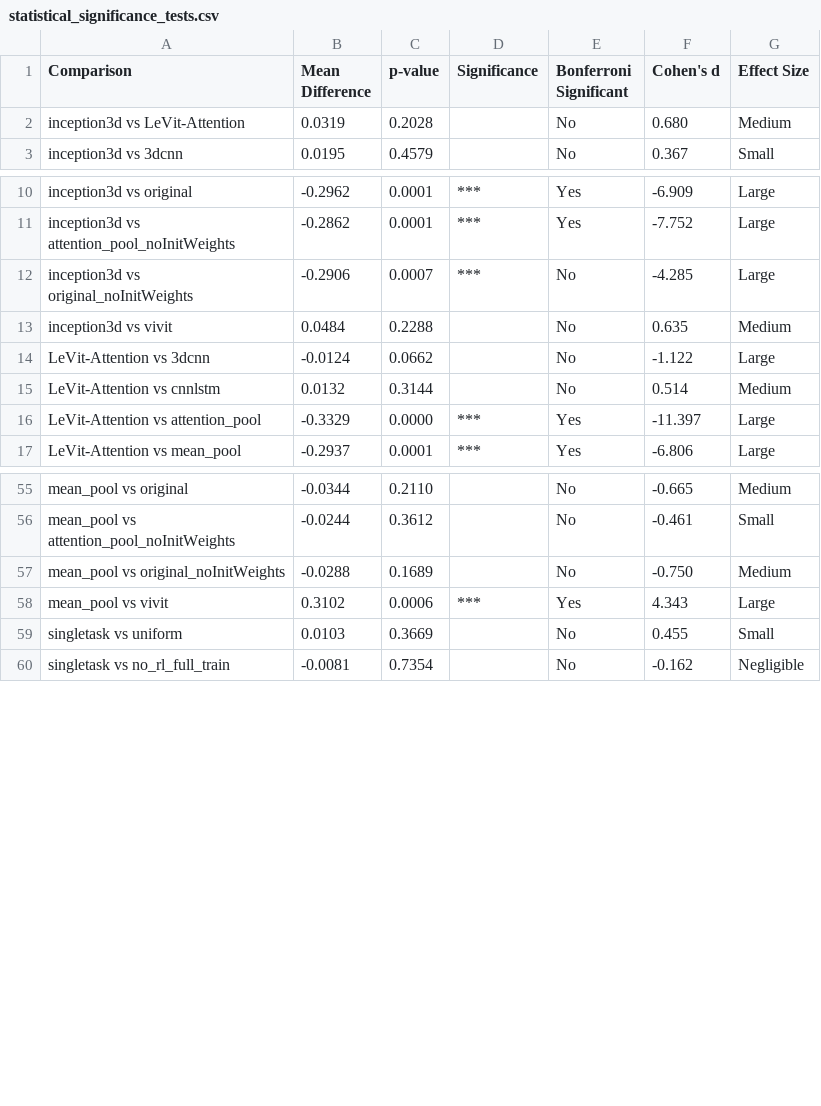
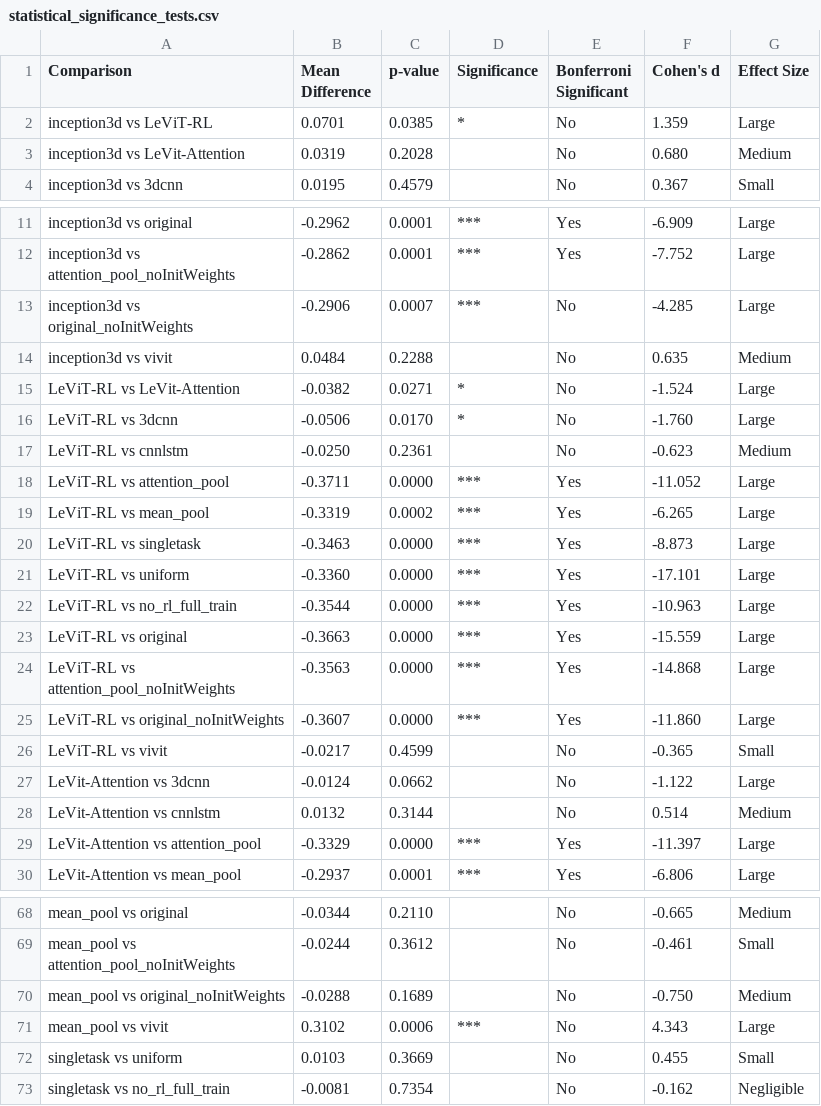
Before and after one commit to tbrokowski/ULTR-AI-Vid, a CSV file: visualization_outputs/statistical_significance_tests.csv, drawn as a sheet; only a part is shown, gaps mark what is left out.

```diff
--- a/visualization_outputs/statistical_significance_tests.csv
+++ b/visualization_outputs/statistical_significance_tests.csv
@@ -1,2 +1,3 @@
 Comparison,Mean Difference,p-value,Significance,Bonferroni Significant,Cohen's d,Effect Size
+inception3d vs LeViT-RL,0.0701,0.0385,*,No,1.359,Large
 inception3d vs LeVit-Attention,0.0319,0.2028,,No,0.680,Medium
@@ -13,2 +14,14 @@ inception3d vs original_noInitWeights,-0.2906,0.0007,***,No,-4.285,Large
 inception3d vs vivit,0.0484,0.2288,,No,0.635,Medium
+LeViT-RL vs LeVit-Attention,-0.0382,0.0271,*,No,-1.524,Large
+LeViT-RL vs 3dcnn,-0.0506,0.0170,*,No,-1.760,Large
+LeViT-RL vs cnnlstm,-0.0250,0.2361,,No,-0.623,Medium
+LeViT-RL vs attention_pool,-0.3711,0.0000,***,Yes,-11.052,Large
+LeViT-RL vs mean_pool,-0.3319,0.0002,***,Yes,-6.265,Large
+LeViT-RL vs singletask,-0.3463,0.0000,***,Yes,-8.873,Large
+LeViT-RL vs uniform,-0.3360,0.0000,***,Yes,-17.101,Large
+LeViT-RL vs no_rl_full_train,-0.3544,0.0000,***,Yes,-10.963,Large
+LeViT-RL vs original,-0.3663,0.0000,***,Yes,-15.559,Large
+LeViT-RL vs attention_pool_noInitWeights,-0.3563,0.0000,***,Yes,-14.868,Large
+LeViT-RL vs original_noInitWeights,-0.3607,0.0000,***,Yes,-11.860,Large
+LeViT-RL vs vivit,-0.0217,0.4599,,No,-0.365,Small
 LeVit-Attention vs 3dcnn,-0.0124,0.0662,,No,-1.122,Large
@@ -57,3 +70,3 @@ mean_pool vs attention_pool_noInitWeights,-0.0244,0.3612,,No,-0.461,Small
 mean_pool vs original_noInitWeights,-0.0288,0.1689,,No,-0.750,Medium
-mean_pool vs vivit,0.3102,0.0006,***,Yes,4.343,Large
+mean_pool vs vivit,0.3102,0.0006,***,No,4.343,Large
 singletask vs uniform,0.0103,0.3669,,No,0.455,Small
```
Also changed, not shown: visualization_outputs/metrics_comparison_test.csv, 20 other files.
